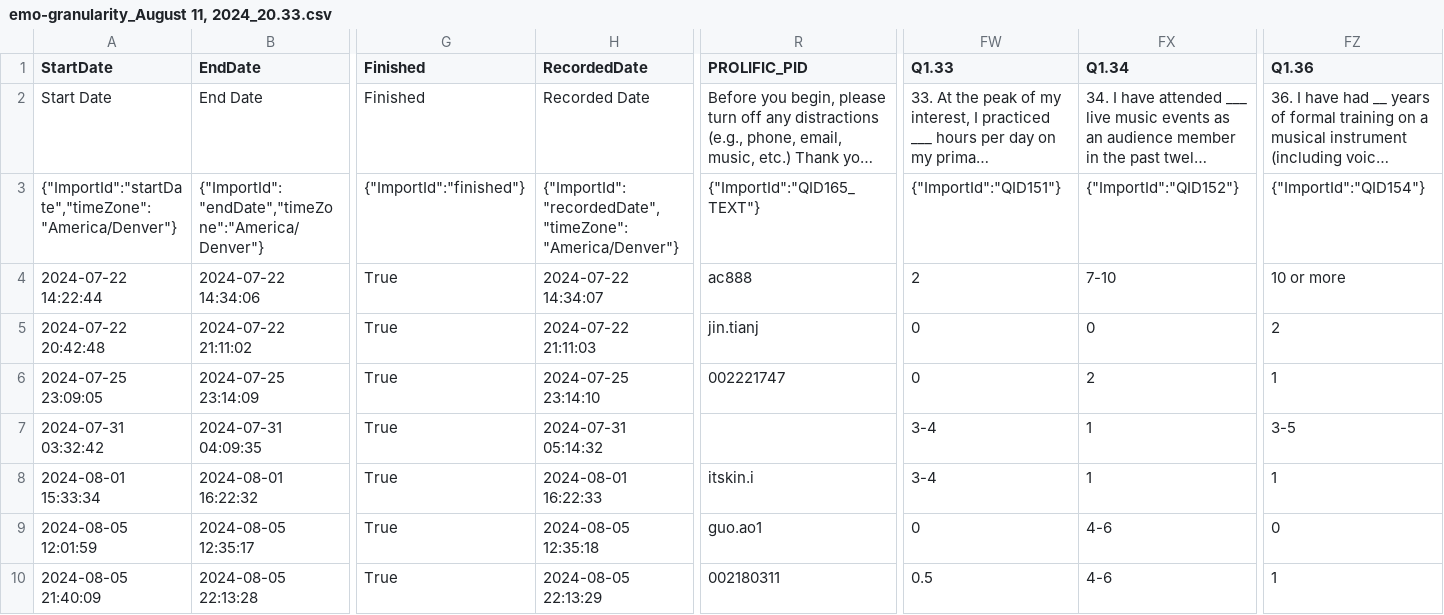
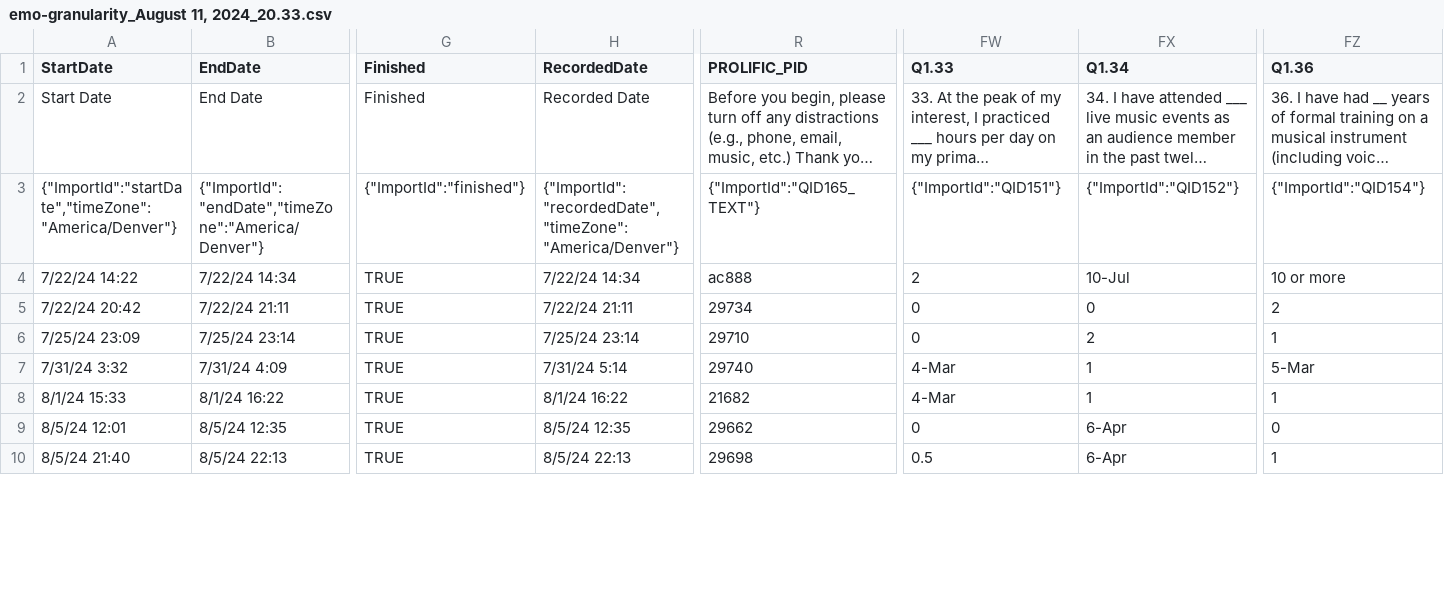
Before and after one commit to 21ahmedf/emotional_granularity, a CSV file: data/qualtrics/emo-granularity_August 11, 2024_20.33.csv, drawn as a sheet; only a part is shown, gaps mark what is left out; long unchanged cells end in …; the diff covers the shown part only; the diff names each change by its address in the sheet, - before the commit and + after, or states it on an @@ line.

```diff
--- a/data/qualtrics/emo-granularity_August 11, 2024_20.33.csv
+++ b/data/qualtrics/emo-granularity_August 11, 2024_20.33.csv
-A4 (StartDate): 2024-07-22 14:22:44
+A4 (StartDate): 7/22/24 14:22
-B4 (EndDate): 2024-07-22 14:34:06
+B4 (EndDate): 7/22/24 14:34
-G4:G10 (Finished): True
+G4:G10 (Finished): TRUE
-H4 (RecordedDate): 2024-07-22 14:34:07
+H4 (RecordedDate): 7/22/24 14:34
-FX4 (Q1.34): 7-10
+FX4 (Q1.34): 10-Jul
-A5 (StartDate): 2024-07-22 20:42:48
+A5 (StartDate): 7/22/24 20:42
-B5 (EndDate): 2024-07-22 21:11:02
+B5 (EndDate): 7/22/24 21:11
-H5 (RecordedDate): 2024-07-22 21:11:03
+H5 (RecordedDate): 7/22/24 21:11
-R5 (PROLIFIC_PID): jin.tianj
+R5 (PROLIFIC_PID): 29734
-A6 (StartDate): 2024-07-25 23:09:05
+A6 (StartDate): 7/25/24 23:09
-B6 (EndDate): 2024-07-25 23:14:09
+B6 (EndDate): 7/25/24 23:14
-H6 (RecordedDate): 2024-07-25 23:14:10
+H6 (RecordedDate): 7/25/24 23:14
-R6 (PROLIFIC_PID): 002221747
+R6 (PROLIFIC_PID): 29710
-A7 (StartDate): 2024-07-31 03:32:42
+A7 (StartDate): 7/31/24 3:32
-B7 (EndDate): 2024-07-31 04:09:35
+B7 (EndDate): 7/31/24 4:09
-H7 (RecordedDate): 2024-07-31 05:14:32
+H7 (RecordedDate): 7/31/24 5:14
-R7 (PROLIFIC_PID): (empty)
+R7 (PROLIFIC_PID): 29740
-FW7:FW8 (Q1.33): 3-4
+FW7:FW8 (Q1.33): 4-Mar
-FZ7 (Q1.36): 3-5
+FZ7 (Q1.36): 5-Mar
-A8 (StartDate): 2024-08-01 15:33:34
+A8 (StartDate): 8/1/24 15:33
-B8 (EndDate): 2024-08-01 16:22:32
+B8 (EndDate): 8/1/24 16:22
-H8 (RecordedDate): 2024-08-01 16:22:33
+H8 (RecordedDate): 8/1/24 16:22
-R8 (PROLIFIC_PID): itskin.i
+R8 (PROLIFIC_PID): 21682
-A9 (StartDate): 2024-08-05 12:01:59
+A9 (StartDate): 8/5/24 12:01
-B9 (EndDate): 2024-08-05 12:35:17
+B9 (EndDate): 8/5/24 12:35
-H9 (RecordedDate): 2024-08-05 12:35:18
+H9 (RecordedDate): 8/5/24 12:35
-R9 (PROLIFIC_PID): guo.ao1
+R9 (PROLIFIC_PID): 29662
-FX9:FX10 (Q1.34): 4-6
+FX9:FX10 (Q1.34): 6-Apr
-A10 (StartDate): 2024-08-05 21:40:09
+A10 (StartDate): 8/5/24 21:40
-B10 (EndDate): 2024-08-05 22:13:28
+B10 (EndDate): 8/5/24 22:13
-H10 (RecordedDate): 2024-08-05 22:13:29
+H10 (RecordedDate): 8/5/24 22:13
-R10 (PROLIFIC_PID): 002180311
+R10 (PROLIFIC_PID): 29698
```
Also changed, not shown: 115 edited cells elsewhere in this file, data/qualtrics/emo-granularity_August 11, 2024_18.12.csv, 33 other files.
